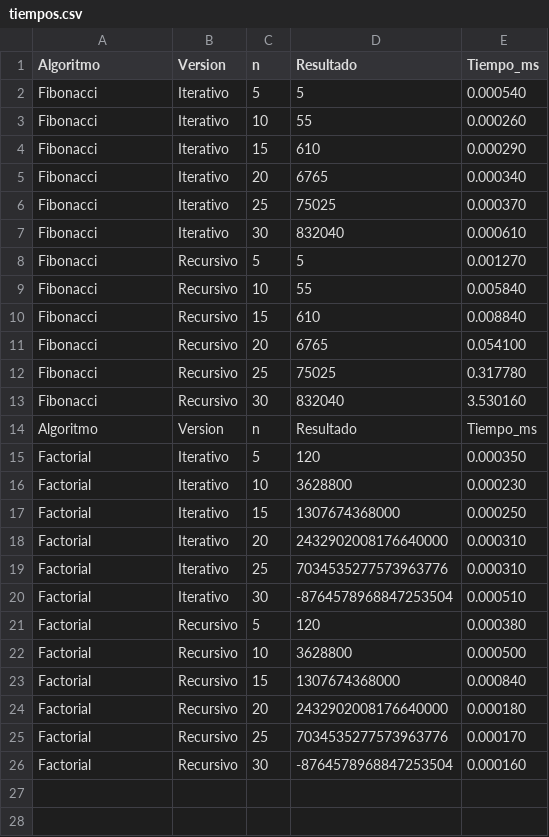
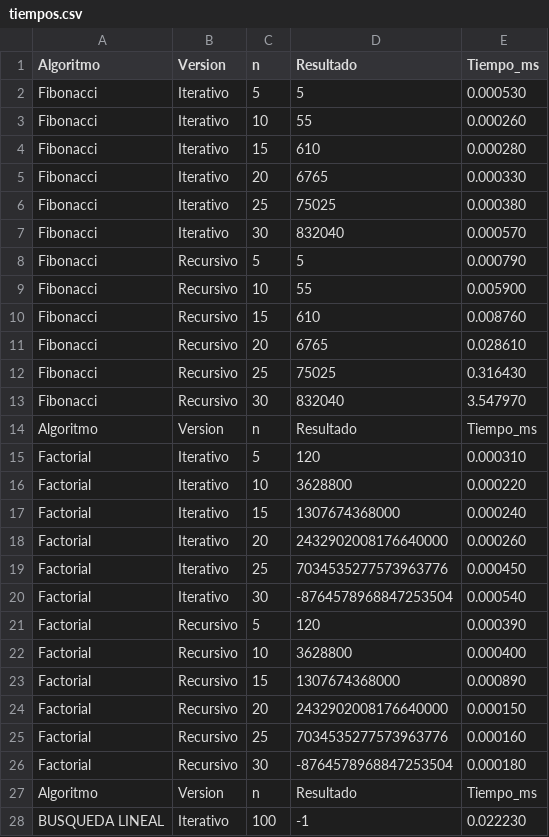
Before and after one commit to BryanMaddaleno/-ED_Parcial_BryanGonzalez, a CSV file: resultados/tiempos.csv, drawn as a sheet; only a part is shown; the diff covers the shown part only.

Commit message:
Todos los algoritmos en el Main

```diff
--- a/resultados/tiempos.csv
+++ b/resultados/tiempos.csv
@@ -1,26 +1,28 @@
 Algoritmo,Version,n,Resultado,Tiempo_ms
-Fibonacci,Iterativo,5,5,0.000540
+Fibonacci,Iterativo,5,5,0.000530
 Fibonacci,Iterativo,10,55,0.000260
-Fibonacci,Iterativo,15,610,0.000290
-Fibonacci,Iterativo,20,6765,0.000340
-Fibonacci,Iterativo,25,75025,0.000370
-Fibonacci,Iterativo,30,832040,0.000610
-Fibonacci,Recursivo,5,5,0.001270
-Fibonacci,Recursivo,10,55,0.005840
-Fibonacci,Recursivo,15,610,0.008840
-Fibonacci,Recursivo,20,6765,0.054100
-Fibonacci,Recursivo,25,75025,0.317780
-Fibonacci,Recursivo,30,832040,3.530160
+Fibonacci,Iterativo,15,610,0.000280
+Fibonacci,Iterativo,20,6765,0.000330
+Fibonacci,Iterativo,25,75025,0.000380
+Fibonacci,Iterativo,30,832040,0.000570
+Fibonacci,Recursivo,5,5,0.000790
+Fibonacci,Recursivo,10,55,0.005900
+Fibonacci,Recursivo,15,610,0.008760
+Fibonacci,Recursivo,20,6765,0.028610
+Fibonacci,Recursivo,25,75025,0.316430
+Fibonacci,Recursivo,30,832040,3.547970
 Algoritmo,Version,n,Resultado,Tiempo_ms
-Factorial,Iterativo,5,120,0.000350
-Factorial,Iterativo,10,3628800,0.000230
-Factorial,Iterativo,15,1307674368000,0.000250
-Factorial,Iterativo,20,2432902008176640000,0.000310
-Factorial,Iterativo,25,7034535277573963776,0.000310
-Factorial,Iterativo,30,-8764578968847253504,0.000510
-Factorial,Recursivo,5,120,0.000380
-Factorial,Recursivo,10,3628800,0.000500
-Factorial,Recursivo,15,1307674368000,0.000840
-Factorial,Recursivo,20,2432902008176640000,0.000180
-Factorial,Recursivo,25,7034535277573963776,0.000170
-Factorial,Recursivo,30,-8764578968847253504,0.000160
+Factorial,Iterativo,5,120,0.000310
+Factorial,Iterativo,10,3628800,0.000220
+Factorial,Iterativo,15,1307674368000,0.000240
+Factorial,Iterativo,20,2432902008176640000,0.000260
+Factorial,Iterativo,25,7034535277573963776,0.000450
+Factorial,Iterativo,30,-8764578968847253504,0.000540
+Factorial,Recursivo,5,120,0.000390
+Factorial,Recursivo,10,3628800,0.000400
+Factorial,Recursivo,15,1307674368000,0.000890
+Factorial,Recursivo,20,2432902008176640000,0.000150
+Factorial,Recursivo,25,7034535277573963776,0.000160
+Factorial,Recursivo,30,-8764578968847253504,0.000180
+Algoritmo,Version,n,Resultado,Tiempo_ms
+BUSQUEDA LINEAL,Iterativo,100,-1,0.022230
```
Also changed, not shown: 20 added rows elsewhere in this file, 3 other files.
